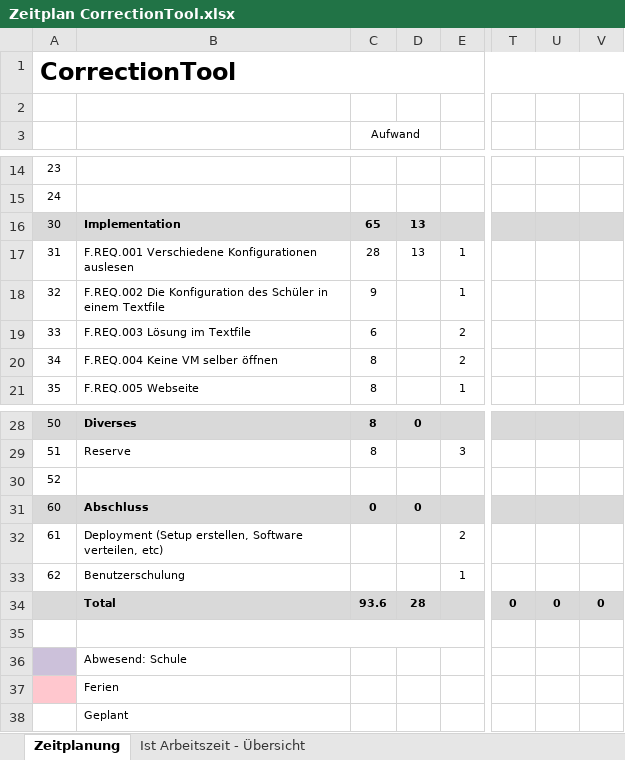
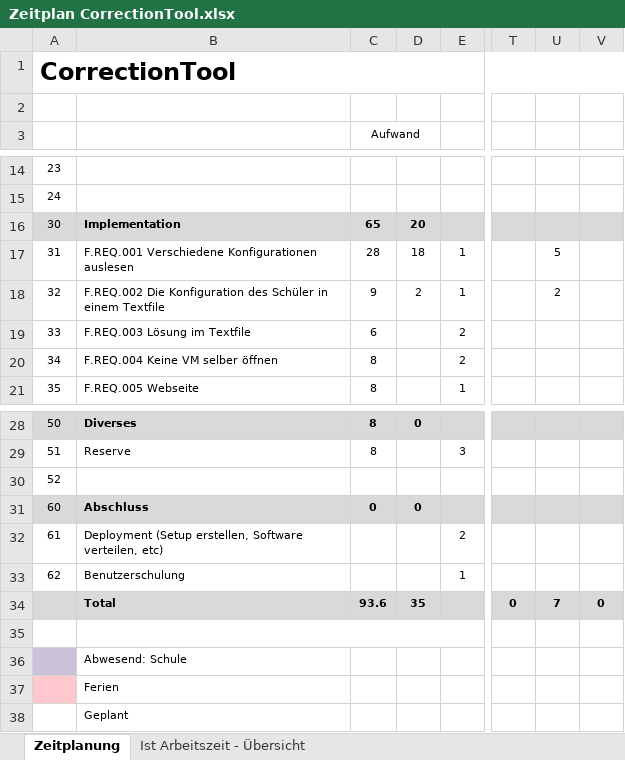
Before and after one commit to burkardbjoern/Correctiontool, an Excel workbook: doc/Zeitplan CorrectionTool.xlsx, sheet Zeitplanung, drawn as a sheet; only a part is shown, gaps mark what is left out; values as stored, in another font and other column widths than the file's, no borders; the diff names each change by its address in the sheet, - before the commit and + after, or states it on an @@ line.

```diff
--- a/doc/Zeitplan CorrectionTool.xlsx (sheet Zeitplanung)
+++ b/doc/Zeitplan CorrectionTool.xlsx (sheet Zeitplanung)
-D16: 13
+D16: 20
-D17: 13
+D17: 18
-U17: (empty)
+U17: 5
-D18: (empty)
+D18: 2
-U18: (empty)
+U18: 2
-D34: 28
+D34: 35
-U34: 0
+U34: 7
```
Also changed, not shown: sheet Ist Arbeitszeit - Übersicht, charts or pictures, 1 other file.
